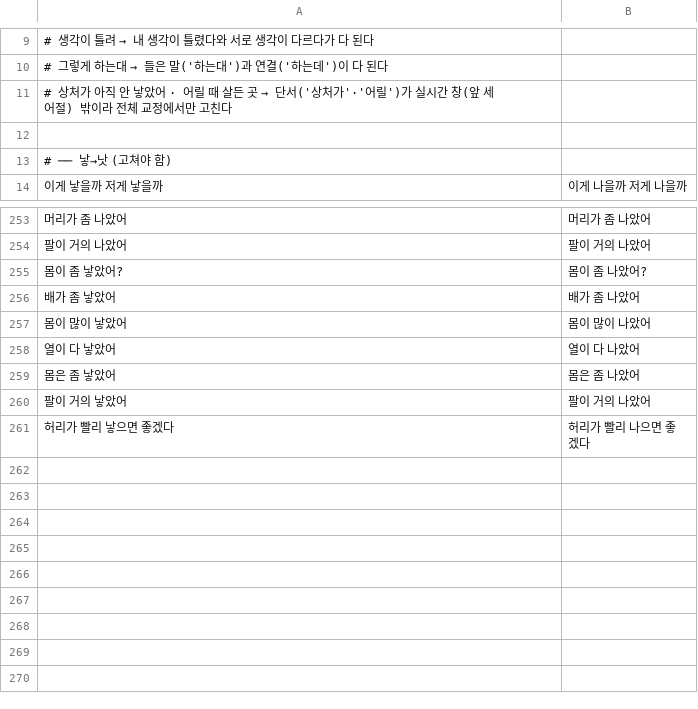
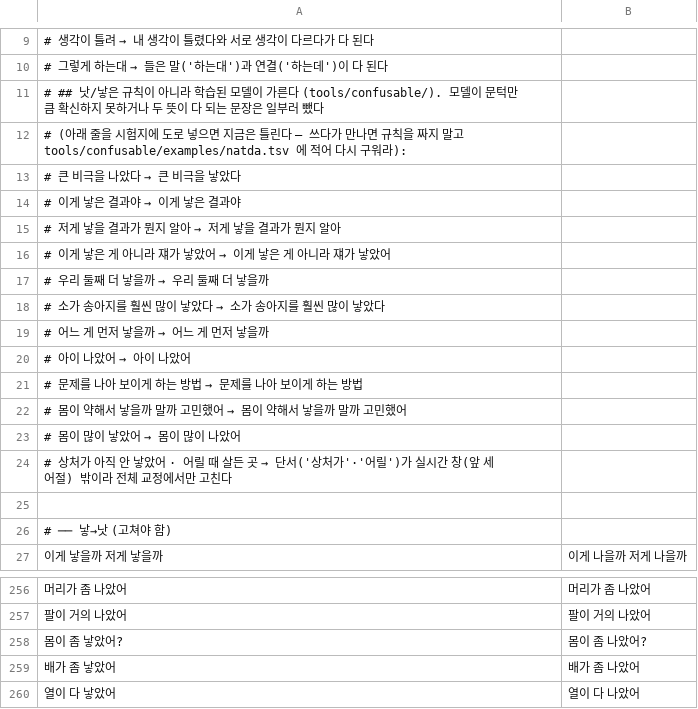
Before and after one commit to kimgeonwoo-718/-, a TSV file: tools/localcheck/live/confusables.tsv, drawn as a sheet; only a part is shown, gaps mark what is left out; the shorter side is filled out with more unchanged rows; the diff covers the shown part only.

```diff
--- a/tools/localcheck/live/confusables.tsv
+++ b/tools/localcheck/live/confusables.tsv
@@ -10,2 +10,15 @@
 #   그렇게 하는대     → 들은 말('하는대')과 연결('하는데')이 다 된다
+# ## 낫/낳은 규칙이 아니라 학습된 모델이 가른다 (tools/confusable/). 모델이 문턱만큼 확신하지 못하거나 두 뜻이 다 되는 문장은 일부러 뺐다
+#    (아래 줄을 시험지에 도로 넣으면 지금은 틀린다 — 쓰다가 만나면 규칙을 짜지 말고 tools/confusable/examples/natda.tsv 에 적어 다시 구워라):
+#   큰 비극을 나았다  →  큰 비극을 낳았다
+#   이게 낳은 결과야  →  이게 낳은 결과야
+#   저게 낳을 결과가 뭔지 알아  →  저게 낳을 결과가 뭔지 알아
+#   이게 낳은 게 아니라 쟤가 낳았어  →  이게 낳은 게 아니라 쟤가 낳았어
+#   우리 둘째 더 낳을까  →  우리 둘째 더 낳을까
+#   소가 송아지를 훨씬 많이 낳았다  →  소가 송아지를 훨씬 많이 낳았다
+#   어느 게 먼저 낳을까  →  어느 게 먼저 낳을까
+#   아이 나았어  →  아이 나았어
+#   문제를 나아 보이게 하는 방법  →  문제를 나아 보이게 하는 방법
+#   몸이 약해서 낳을까 말까 고민했어  →  몸이 약해서 낳을까 말까 고민했어
+#   몸이 많이 낳았어  →  몸이 많이 나았어
 #   상처가 아직 안 낳았어 · 어릴 때 살든 곳 → 단서('상처가'·'어릴')가 실시간 창(앞 세 어절) 밖이라 전체 교정에서만 고친다
@@ -256,3 +259,2 @@
 배가 좀 낳았어	배가 좀 나았어
-몸이 많이 낳았어	몸이 많이 나았어
 열이 다 낳았어	열이 다 나았어
```
Also changed, not shown: 10 removed rows elsewhere in this file, 23 other files.
